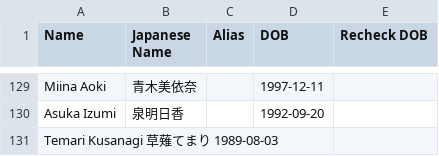
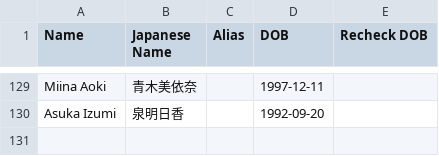
Before and after one commit to avogato12/idol_database, a TSV file: idols.tsv, drawn as a sheet; only a part is shown, gaps mark what is left out; the diff names each change by its address in the sheet, - before the commit and + after, or states it on an @@ line.

Commit message:
Update idols.tsv

```diff
--- a/idols.tsv
+++ b/idols.tsv
-row 131: Temari Kusanagi 草薙てまり 1989-08-03
```
